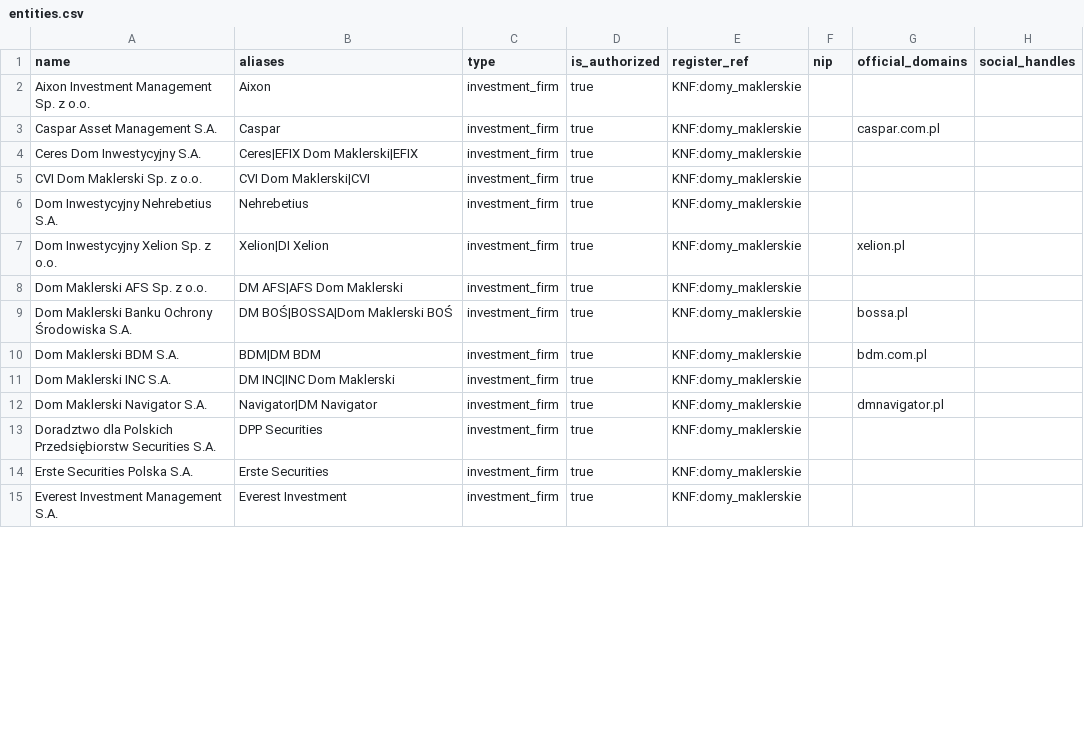
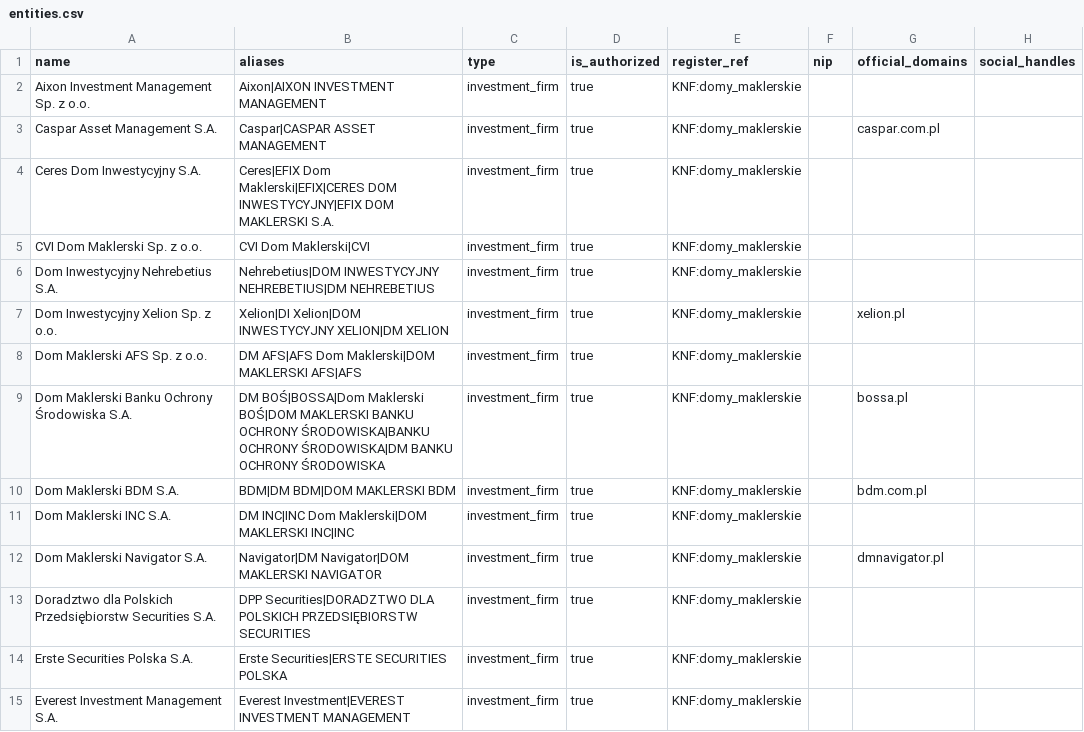
Before and after one commit to KacperBartlomiejczak/Hackathon, a CSV file: ai/seed/entities.csv, drawn as a sheet; only a part is shown; the diff covers the shown part only.

```diff
--- a/ai/seed/entities.csv
+++ b/ai/seed/entities.csv
@@ -1,15 +1,15 @@
 name,aliases,type,is_authorized,register_ref,nip,official_domains,social_handles
-Aixon Investment Management Sp. z o.o.,Aixon,investment_firm,true,KNF:domy_maklerskie,,,
-Caspar Asset Management S.A.,Caspar,investment_firm,true,KNF:domy_maklerskie,,caspar.com.pl,
-Ceres Dom Inwestycyjny S.A.,Ceres|EFIX Dom Maklerski|EFIX,investment_firm,true,KNF:domy_maklerskie,,,
+Aixon Investment Management Sp. z o.o.,Aixon|AIXON INVESTMENT MANAGEMENT,investment_firm,true,KNF:domy_maklerskie,,,
+Caspar Asset Management S.A.,Caspar|CASPAR ASSET MANAGEMENT,investment_firm,true,KNF:domy_maklerskie,,caspar.com.pl,
+Ceres Dom Inwestycyjny S.A.,Ceres|EFIX Dom Maklerski|EFIX|CERES DOM INWESTYCYJNY|EFIX DOM MAKLERSKI S.A.,investment_firm,true,KNF:domy_maklerskie,,,
 CVI Dom Maklerski Sp. z o.o.,CVI Dom Maklerski|CVI,investment_firm,true,KNF:domy_maklerskie,,,
-Dom Inwestycyjny Nehrebetius S.A.,Nehrebetius,investment_firm,true,KNF:domy_maklerskie,,,
-Dom Inwestycyjny Xelion Sp. z o.o.,Xelion|DI Xelion,investment_firm,true,KNF:domy_maklerskie,,xelion.pl,
-Dom Maklerski AFS Sp. z o.o.,DM AFS|AFS Dom Maklerski,investment_firm,true,KNF:domy_maklerskie,,,
-Dom Maklerski Banku Ochrony Środowiska S.A.,DM BOŚ|BOSSA|Dom Maklerski BOŚ,investment_firm,true,KNF:domy_maklerskie,,bossa.pl,
-Dom Maklerski BDM S.A.,BDM|DM BDM,investment_firm,true,KNF:domy_maklerskie,,bdm.com.pl,
-Dom Maklerski INC S.A.,DM INC|INC Dom Maklerski,investment_firm,true,KNF:domy_maklerskie,,,
-Dom Maklerski Navigator S.A.,Navigator|DM Navigator,investment_firm,true,KNF:domy_maklerskie,,dmnavigator.pl,
-Doradztwo dla Polskich Przedsiębiorstw Securities S.A.,DPP Securities,investment_firm,true,KNF:domy_maklerskie,,,
-Erste Securities Polska S.A.,Erste Securities,investment_firm,true,KNF:domy_maklerskie,,,
-Everest Investment Management S.A.,Everest Investment,investment_firm,true,KNF:domy_maklerskie,,,
+Dom Inwestycyjny Nehrebetius S.A.,Nehrebetius|DOM INWESTYCYJNY NEHREBETIUS|DM NEHREBETIUS,investment_firm,true,KNF:domy_maklerskie,,,
+Dom Inwestycyjny Xelion Sp. z o.o.,Xelion|DI Xelion|DOM INWESTYCYJNY XELION|DM XELION,investment_firm,true,KNF:domy_maklerskie,,xelion.pl,
+Dom Maklerski AFS Sp. z o.o.,DM AFS|AFS Dom Maklerski|DOM MAKLERSKI AFS|AFS,investment_firm,true,KNF:domy_maklerskie,,,
+Dom Maklerski Banku Ochrony Środowiska S.A.,DM BOŚ|BOSSA|Dom Maklerski BOŚ|DOM MAKLERSKI BANKU OCHRONY ŚRODOWISKA|BANKU OCHRONY ŚRODOWISKA|DM BANKU OCHRONY ŚRODOWISKA,investment_firm,true,KNF:domy_maklerskie,,bossa.pl,
+Dom Maklerski BDM S.A.,BDM|DM BDM|DOM MAKLERSKI BDM,investment_firm,true,KNF:domy_maklerskie,,bdm.com.pl,
+Dom Maklerski INC S.A.,DM INC|INC Dom Maklerski|DOM MAKLERSKI INC|INC,investment_firm,true,KNF:domy_maklerskie,,,
+Dom Maklerski Navigator S.A.,Navigator|DM Navigator|DOM MAKLERSKI NAVIGATOR,investment_firm,true,KNF:domy_maklerskie,,dmnavigator.pl,
+Doradztwo dla Polskich Przedsiębiorstw Securities S.A.,DPP Securities|DORADZTWO DLA POLSKICH PRZEDSIĘBIORSTW SECURITIES,investment_firm,true,KNF:domy_maklerskie,,,
+Erste Securities Polska S.A.,Erste Securities|ERSTE SECURITIES POLSKA,investment_firm,true,KNF:domy_maklerskie,,,
+Everest Investment Management S.A.,Everest Investment|EVEREST INVESTMENT MANAGEMENT,investment_firm,true,KNF:domy_maklerskie,,,
```
Also changed, not shown: 7 added rows and 110 edited cells elsewhere in this file, 7 other files.
